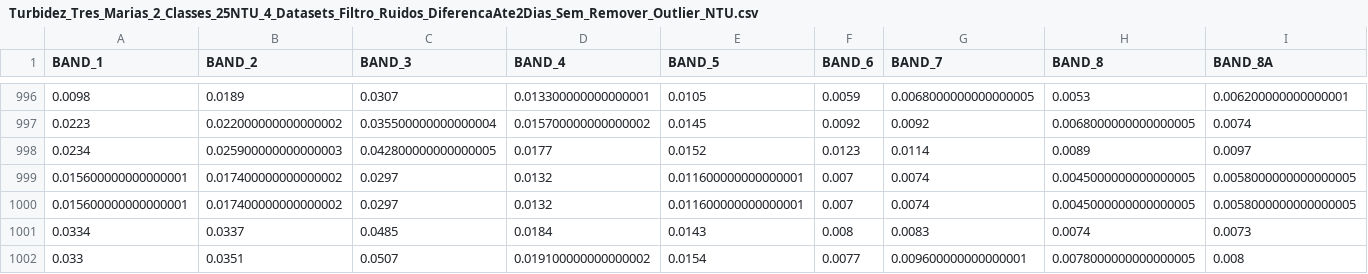
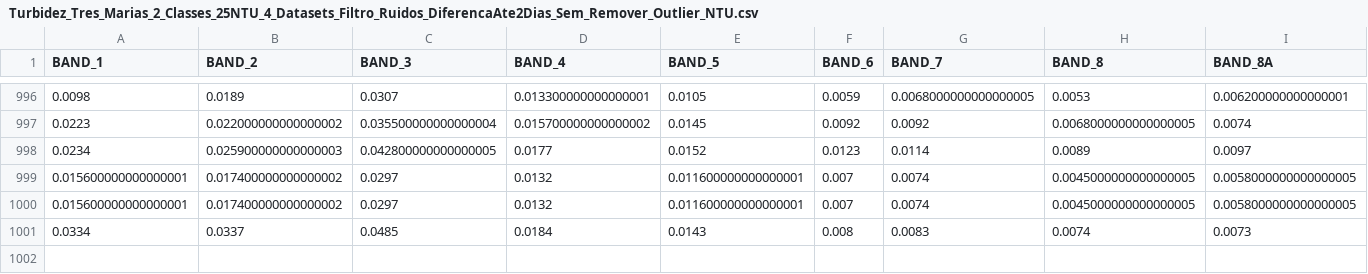
Before and after one commit to MaurenSguarioUTFPR/Cemig, a CSV file: Turbidez_Tres_Marias_2_Classes_25NTU_4_Datasets_Filtro_Ruidos_DiferencaAte2Dias_Sem_Remover_Outlier_NTU.csv, drawn as a sheet; only a part is shown, gaps mark what is left out; rows hold the shown columns only; the diff names each change by its address in the sheet, - before the commit and + after, or states it on an @@ line.

Commit message:
Update Turbidez_Tres_Marias_2_Classes_25NTU_4_Datasets_Filtro_Ruidos_DiferencaAte2Dias_Sem_Remover_Outlier_NTU.csv

```diff
--- a/Turbidez_Tres_Marias_2_Classes_25NTU_4_Datasets_Filtro_Ruidos_DiferencaAte2Dias_Sem_Remover_Outlier_NTU.csv
+++ b/Turbidez_Tres_Marias_2_Classes_25NTU_4_Datasets_Filtro_Ruidos_DiferencaAte2Dias_Sem_Remover_Outlier_NTU.csv
-row 1002: 0.033 | 0.0351 | 0.0507 | 0.019100000000000002 | 0.0154 | 0.0077 | 0.009600000000000001 | 0.0078000000000000005 | 0.008
```
